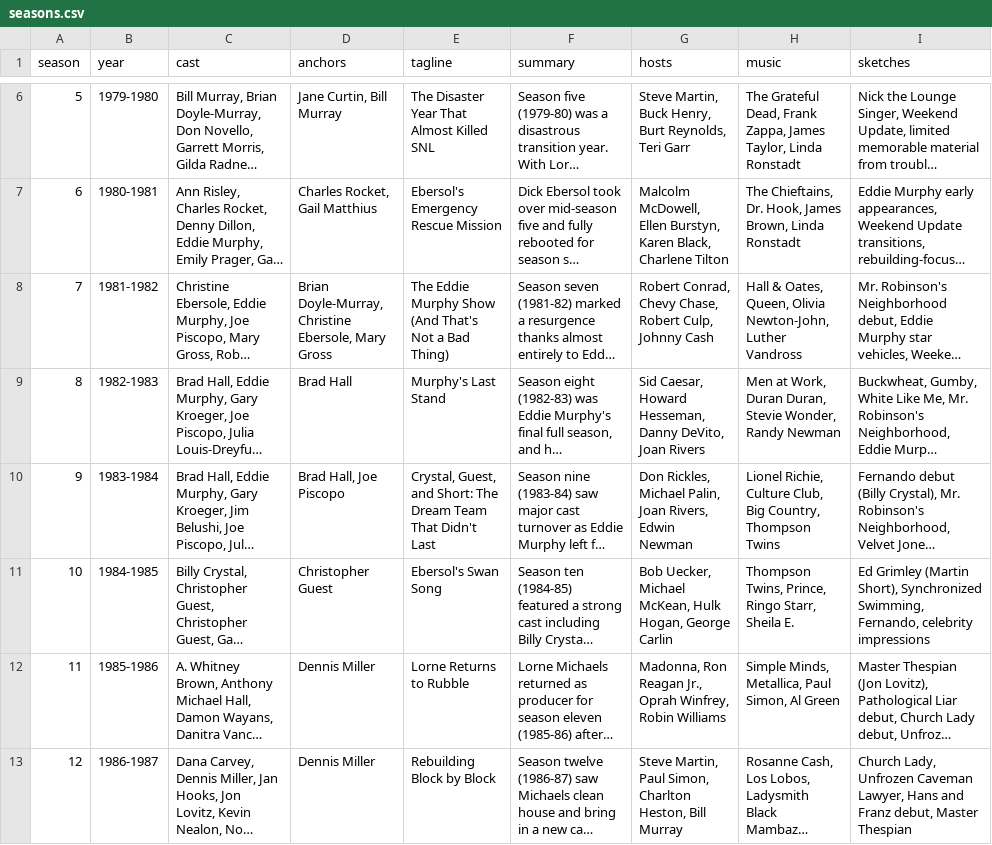
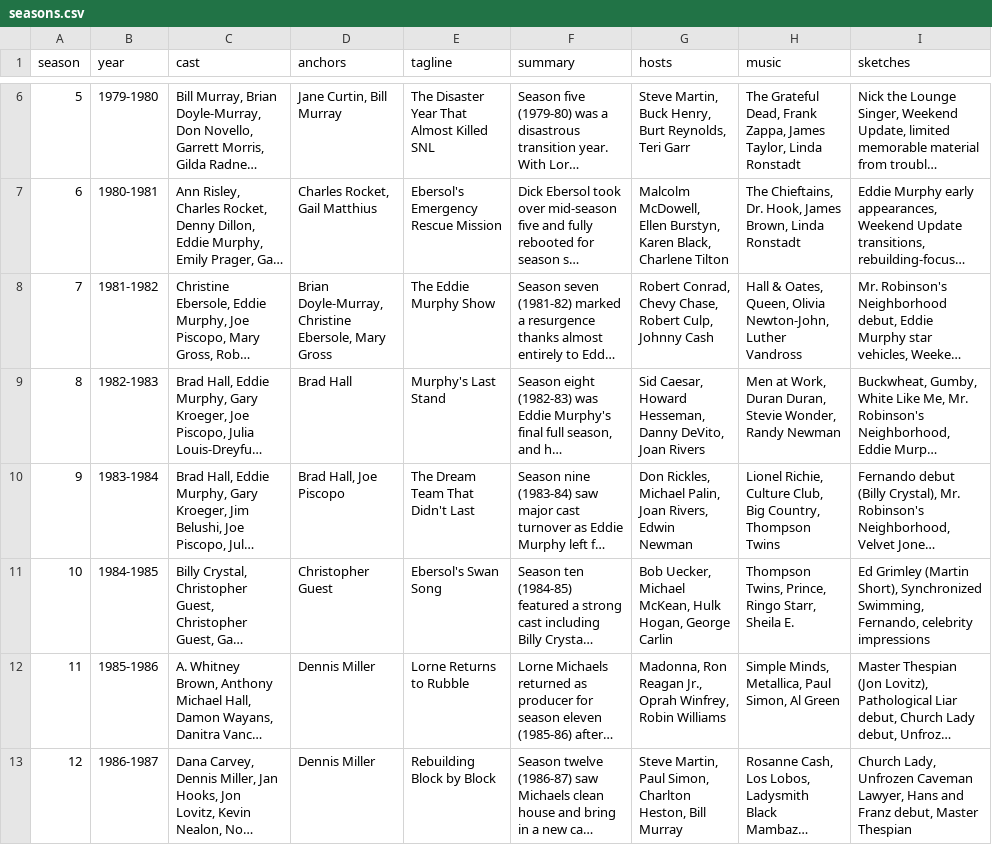
Before and after one commit to oh-kay-blanket/snl-timeline, a CSV file: src/data/seasons.csv, drawn as a sheet; only a part is shown, gaps mark what is left out; long unchanged cells end in …; the diff covers the shown part only; the diff names each change by its address in the sheet, - before the commit and + after, or states it on an @@ line.

```diff
--- a/src/data/seasons.csv
+++ b/src/data/seasons.csv
-E8 (tagline): The Eddie Murphy Show (And That's Not a Bad Thing)
+E8 (tagline): The Eddie Murphy Show
-E10 (tagline): Crystal, Guest, and Short: The Dream Team That Didn't Last
+E10 (tagline): The Dream Team That Didn't Last
```
Also changed, not shown: 16 edited cells elsewhere in this file, 7 other files.
